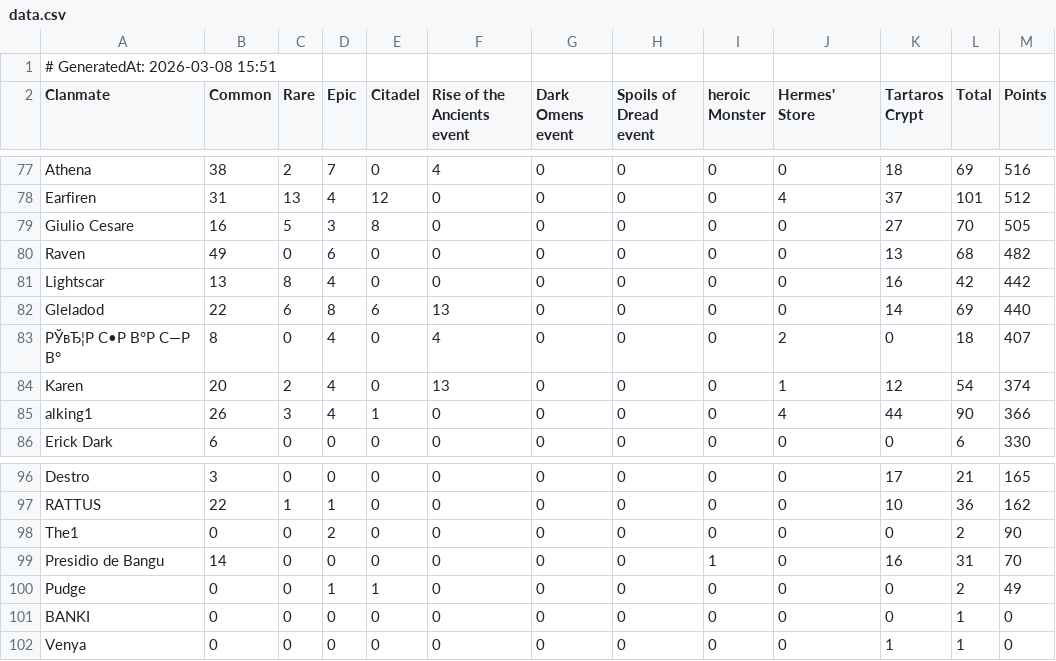
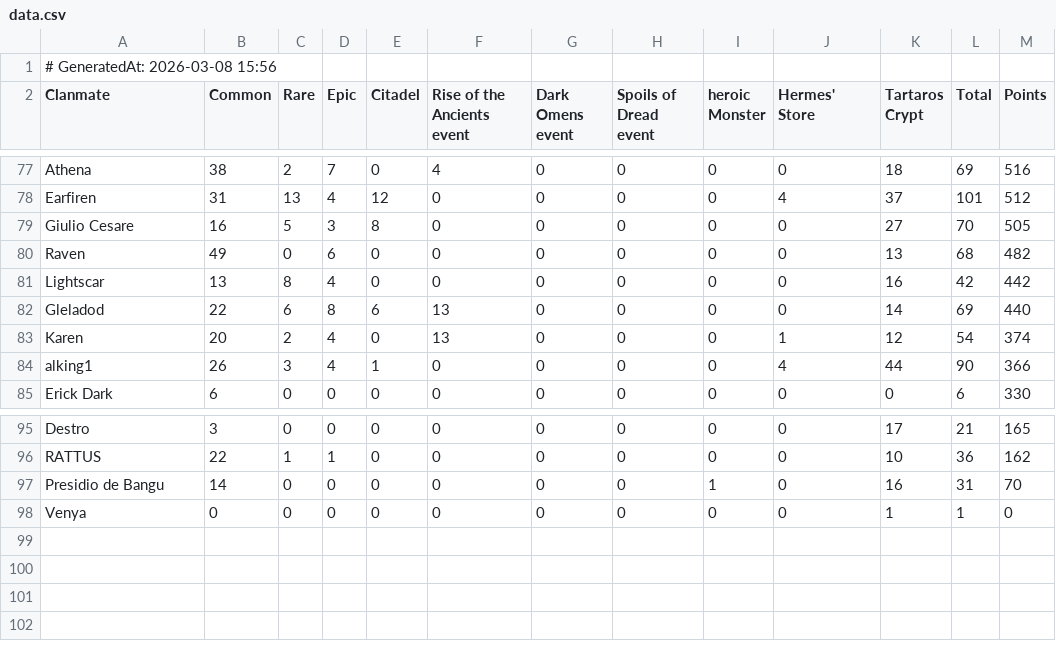
Before and after one commit to wsl-stats/wsl-stats.github.io, a CSV file: data.csv, drawn as a sheet; only a part is shown, gaps mark what is left out.

Commit message:
update stats 08.03.2026 15:56:50,57

```diff
--- a/data.csv
+++ b/data.csv
@@ -1,2 +1,2 @@
-# GeneratedAt: 2026-03-08 15:51
+# GeneratedAt: 2026-03-08 15:56
 Clanmate,Common,Rare,Epic,Citadel,Rise of the Ancients event,Dark Omens event,Spoils of Dread event,heroic Monster,Hermes' Store,Tartaros Crypt,Total,Points
@@ -82,3 +82,2 @@ Lightscar,13,8,4,0,0,0,0,0,0,16,42,442
 Gleladod,22,6,8,6,13,0,0,0,0,14,69,440
-РЎвЂ¦Р С•Р В°Р С—Р В°,8,0,4,0,4,0,0,0,2,0,18,407
 Karen,20,2,4,0,13,0,0,0,1,12,54,374
@@ -97,6 +96,3 @@ Destro,3,0,0,0,0,0,0,0,0,17,21,165
 RATTUS,22,1,1,0,0,0,0,0,0,10,36,162
-The1,0,0,2,0,0,0,0,0,0,0,2,90
 Presidio de Bangu,14,0,0,0,0,0,0,1,0,16,31,70
-Pudge,0,0,1,1,0,0,0,0,0,0,2,49
-BANKI,0,0,0,0,0,0,0,0,0,0,1,0
 Venya,0,0,0,0,0,0,0,0,0,1,1,0
```
